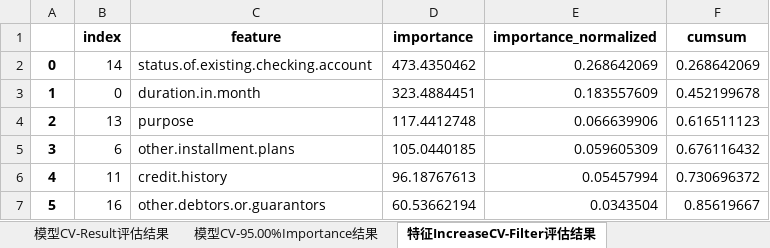
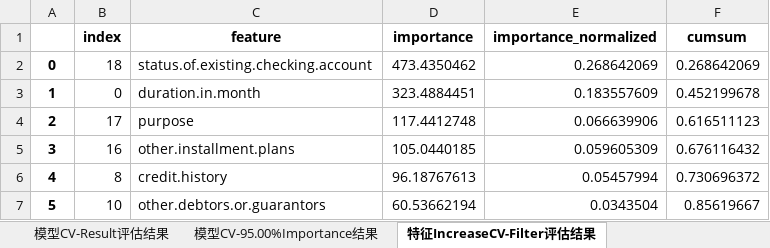
Before and after one commit to whyjust/wgcpy, an Excel workbook: result/feats_seletor_result.xlsx, sheet 特征IncreaseCV-Filter评估结果, drawn as a sheet; values as stored, in another font and other column widths than the file's, no borders; the diff names each change by its address in the sheet, - before the commit and + after, or states it on an @@ line.

```diff
--- a/result/feats_seletor_result.xlsx (sheet 特征IncreaseCV-Filter评估结果)
+++ b/result/feats_seletor_result.xlsx (sheet 特征IncreaseCV-Filter评估结果)
-B2 (index): 14
+B2 (index): 18
-B4 (index): 13
+B4 (index): 17
-B5 (index): 6
+B5 (index): 16
-B6 (index): 11
+B6 (index): 8
-B7 (index): 16
+B7 (index): 10
```
Also changed, not shown: sheet 模型CV-95.00%Importance结果, 4 other files.
